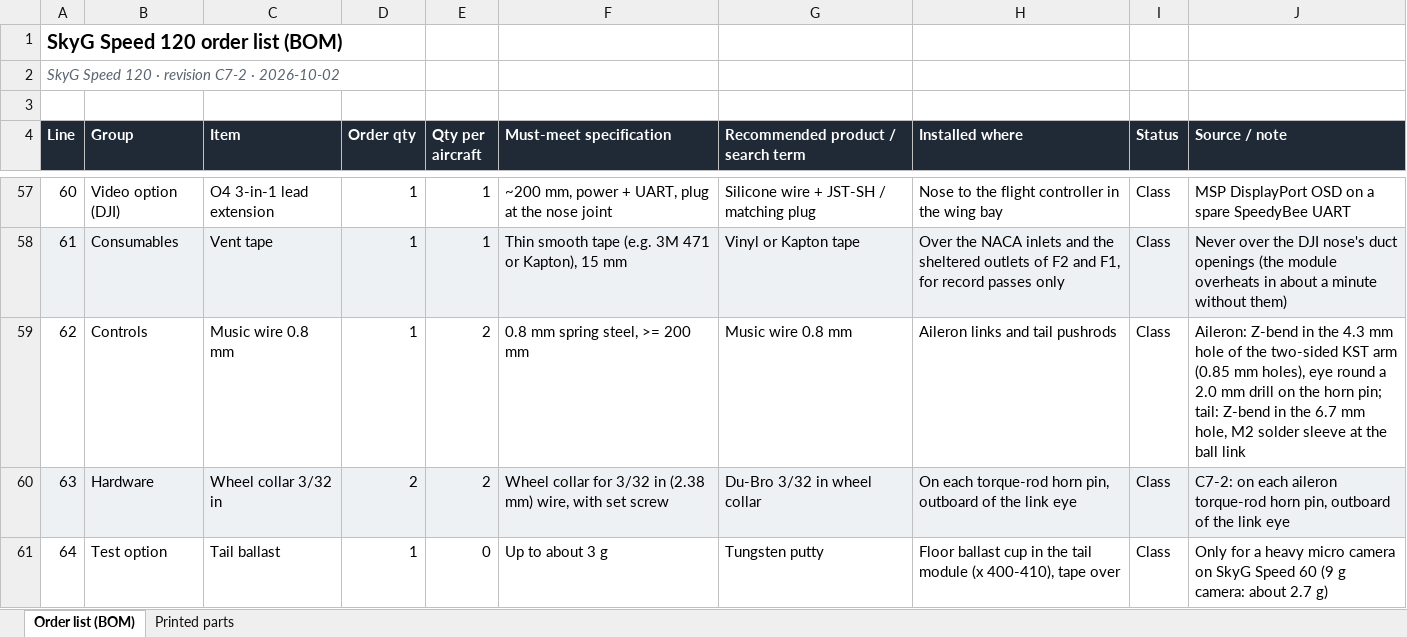
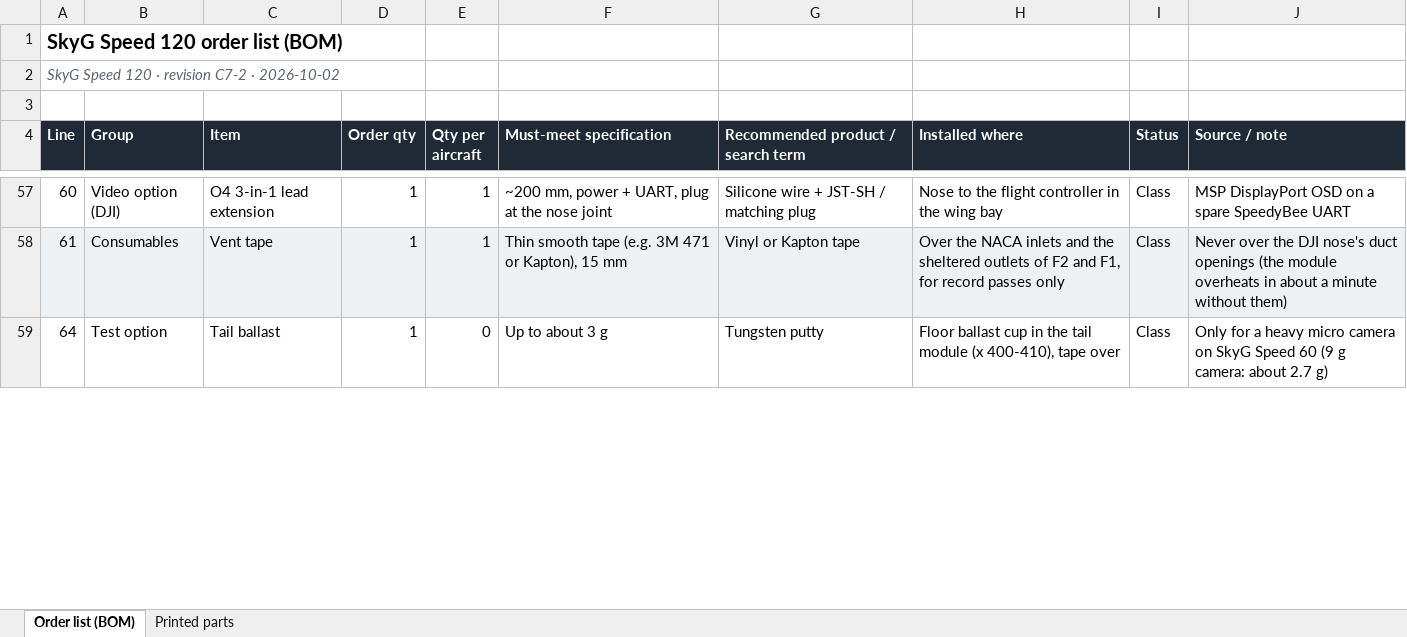
Before and after one commit to baris-unver/uas-viewer, an Excel workbook: c7/downloads/C7/SkyG-Speed-120-BOM.xlsx, sheet Order list (BOM), drawn as a sheet; only a part is shown, gaps mark what is left out; values as stored, in another font and other column widths than the file's, no borders; the diff covers the shown part only; the diff names each change by its address in the sheet, - before the commit and + after, or states it on an @@ line.

```diff
--- a/c7/downloads/C7/SkyG-Speed-120-BOM.xlsx (sheet Order list (BOM))
+++ b/c7/downloads/C7/SkyG-Speed-120-BOM.xlsx (sheet Order list (BOM))
-row 59: 62 | Controls | Music wire 0.8 mm | 1 | 2 | 0.8 mm spring steel, >= 200 mm | Music wire 0.8 mm | Aileron links and tail pushrods | Class | Aileron: Z-bend in the 4.3 mm hole of the two-sided KST arm (0.85 mm holes), eye round a 2.0 mm drill on the horn pin; tail: Z-bend in the 6.7 mm hole, M2 solder sleeve at the ball link
-row 60: 63 | Hardware | Wheel collar 3/32 in | 2 | 2 | Wheel collar for 3/32 in (2.38 mm) wire, with set screw | Du-Bro 3/32 in wheel collar | On each torque-rod horn pin, outboard of the link eye | Class | C7-2: on each aileron torque-rod horn pin, outboard of the link eye
```
Also changed, not shown: 2 removed rows, 23 edited cells and cell formats elsewhere in this sheet, sheet Printed parts, 38 other files.
